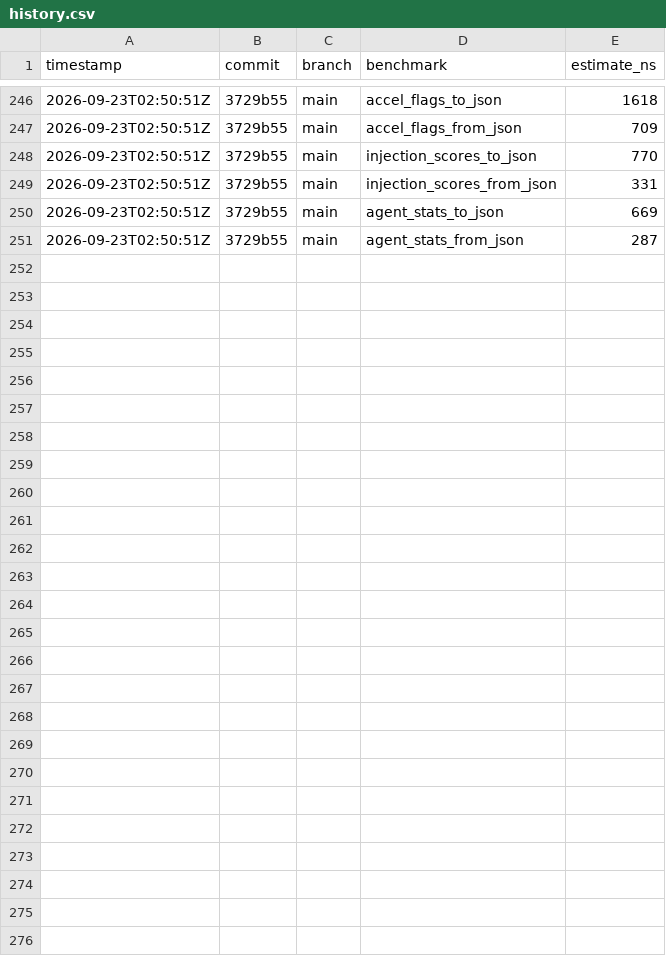
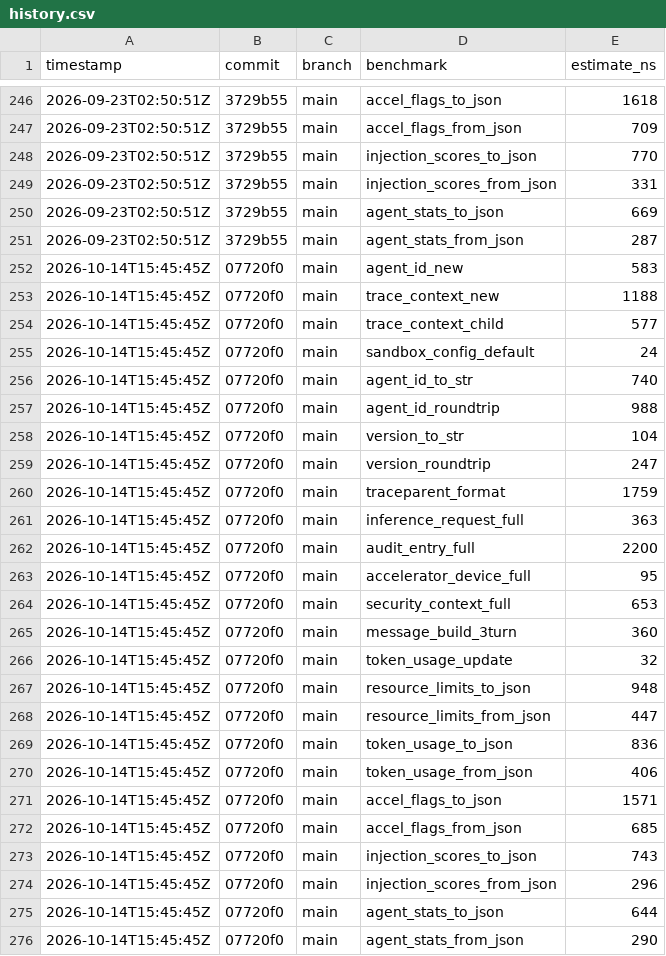
Before and after one commit to MacCracken/agnostik, a CSV file: docs/benchmarks/history.csv, drawn as a sheet; only a part is shown, gaps mark what is left out; the diff names each change by its address in the sheet, - before the commit and + after, or states it on an @@ line.

```diff
--- a/docs/benchmarks/history.csv
+++ b/docs/benchmarks/history.csv
+row 252: 2026-10-14T15:45:45Z | 07720f0 | main | agent_id_new | 583
+row 253: 2026-10-14T15:45:45Z | 07720f0 | main | trace_context_new | 1188
+row 254: 2026-10-14T15:45:45Z | 07720f0 | main | trace_context_child | 577
+row 255: 2026-10-14T15:45:45Z | 07720f0 | main | sandbox_config_default | 24
+row 256: 2026-10-14T15:45:45Z | 07720f0 | main | agent_id_to_str | 740
+row 257: 2026-10-14T15:45:45Z | 07720f0 | main | agent_id_roundtrip | 988
+row 258: 2026-10-14T15:45:45Z | 07720f0 | main | version_to_str | 104
+row 259: 2026-10-14T15:45:45Z | 07720f0 | main | version_roundtrip | 247
+row 260: 2026-10-14T15:45:45Z | 07720f0 | main | traceparent_format | 1759
+row 261: 2026-10-14T15:45:45Z | 07720f0 | main | inference_request_full | 363
+row 262: 2026-10-14T15:45:45Z | 07720f0 | main | audit_entry_full | 2200
+row 263: 2026-10-14T15:45:45Z | 07720f0 | main | accelerator_device_full | 95
+row 264: 2026-10-14T15:45:45Z | 07720f0 | main | security_context_full | 653
+row 265: 2026-10-14T15:45:45Z | 07720f0 | main | message_build_3turn | 360
+row 266: 2026-10-14T15:45:45Z | 07720f0 | main | token_usage_update | 32
+row 267: 2026-10-14T15:45:45Z | 07720f0 | main | resource_limits_to_json | 948
+row 268: 2026-10-14T15:45:45Z | 07720f0 | main | resource_limits_from_json | 447
+row 269: 2026-10-14T15:45:45Z | 07720f0 | main | token_usage_to_json | 836
+row 270: 2026-10-14T15:45:45Z | 07720f0 | main | token_usage_from_json | 406
+row 271: 2026-10-14T15:45:45Z | 07720f0 | main | accel_flags_to_json | 1571
+row 272: 2026-10-14T15:45:45Z | 07720f0 | main | accel_flags_from_json | 685
+row 273: 2026-10-14T15:45:45Z | 07720f0 | main | injection_scores_to_json | 743
+row 274: 2026-10-14T15:45:45Z | 07720f0 | main | injection_scores_from_json | 296
+row 275: 2026-10-14T15:45:45Z | 07720f0 | main | agent_stats_to_json | 644
+row 276: 2026-10-14T15:45:45Z | 07720f0 | main | agent_stats_from_json | 290
```
Also changed, not shown: 22 other files.
